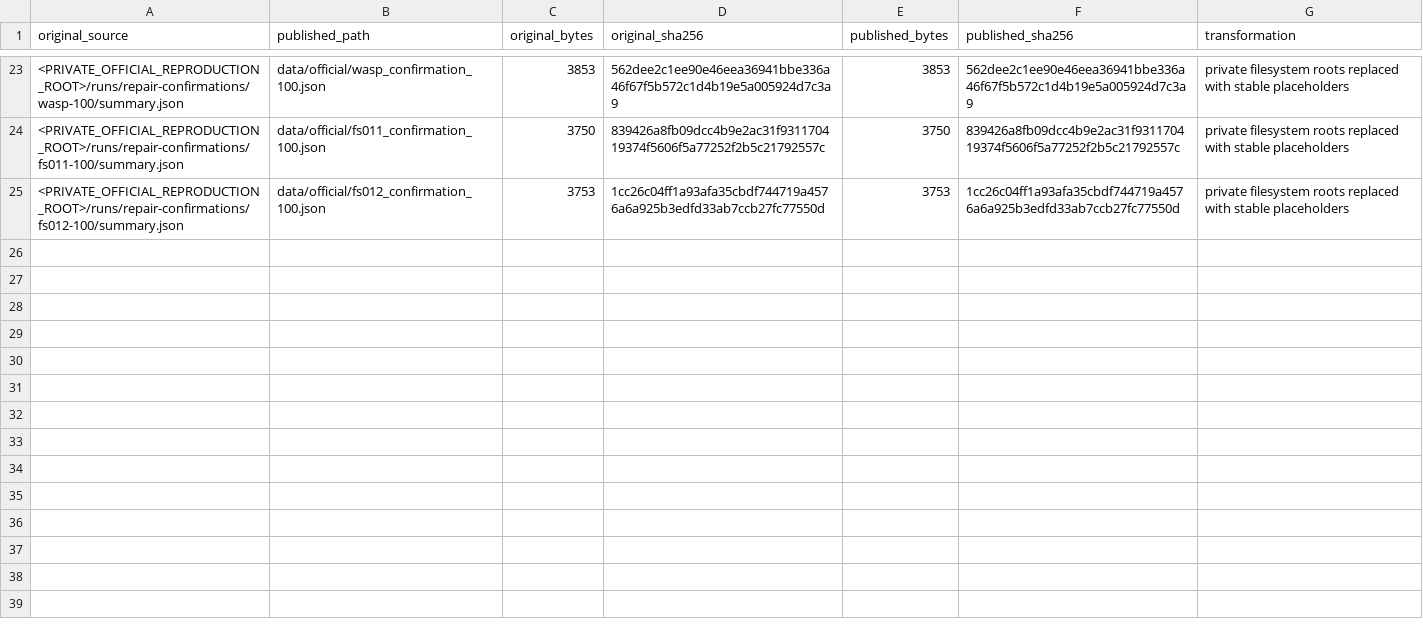
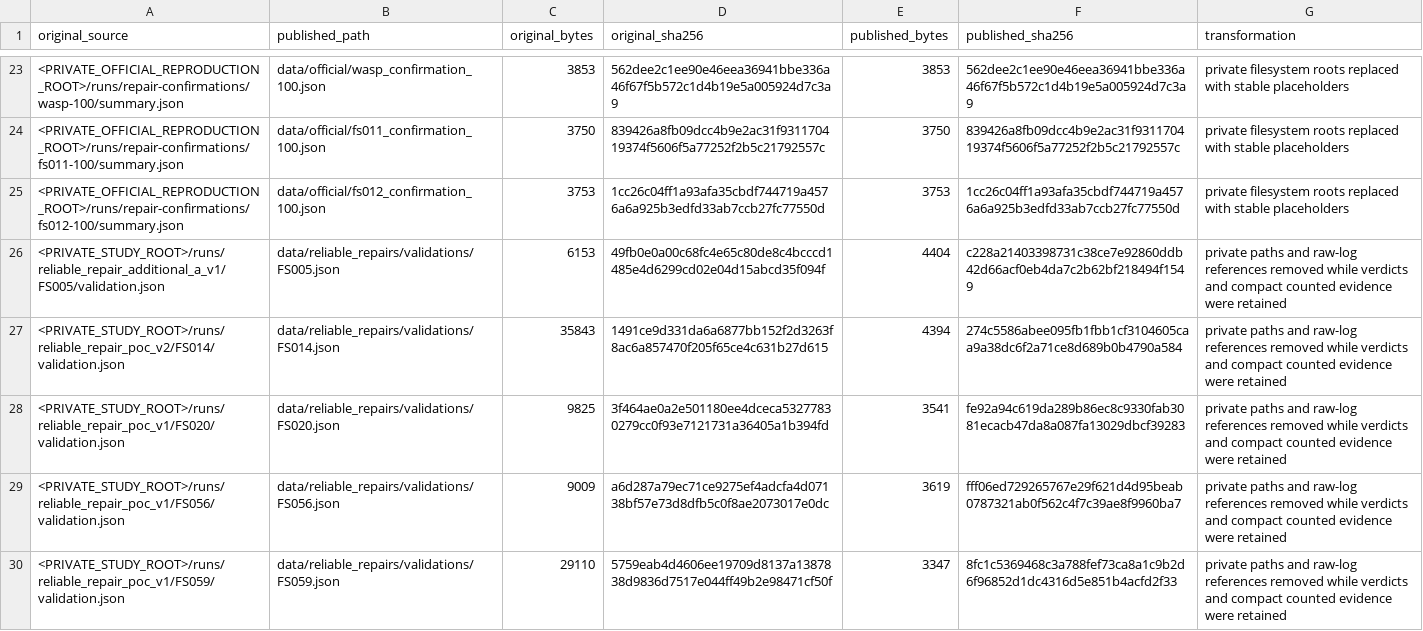
Before and after one commit to munimthahmid/flakesync-reliability-artifact, a CSV file: data/source_file_manifest.csv, drawn as a sheet; only a part is shown, gaps mark what is left out.

```diff
--- a/data/source_file_manifest.csv
+++ b/data/source_file_manifest.csv
@@ -25 +25,6 @@ original_source,published_path,original_bytes,original_sha256,published_bytes,pu
 <PRIVATE_OFFICIAL_REPRODUCTION_ROOT>/runs/repair-confirmations/fs012-100/summary.json,data/official/fs012_confirmation_100.json,3753,1cc26c04ff1a93afa35cbdf744719a4576a6a925b3edfd33ab7ccb27fc77550d,3753,1cc26c04ff1a93afa35cbdf744719a4576a6a925b3edfd33ab7ccb27fc77550d,private filesystem roots replaced with stable placeholders
+<PRIVATE_STUDY_ROOT>/runs/reliable_repair_additional_a_v1/FS005/validation.json,data/reliable_repairs/validations/FS005.json,6153,49fb0e0a00c68fc4e65c80de8c4bcccd1485e4d6299cd02e04d15abcd35f094f,4404,c228a21403398731c38ce7e92860ddb42d66acf0eb4da7c2b62bf218494f1549,private paths and raw-log references removed while verdicts and compact counted evidence were retained
+<PRIVATE_STUDY_ROOT>/runs/reliable_repair_poc_v2/FS014/validation.json,data/reliable_repairs/validations/FS014.json,35843,1491ce9d331da6a6877bb152f2d3263f8ac6a857470f205f65ce4c631b27d615,4394,274c5586abee095fb1fbb1cf3104605caa9a38dc6f2a71ce8d689b0b4790a584,private paths and raw-log references removed while verdicts and compact counted evidence were retained
+<PRIVATE_STUDY_ROOT>/runs/reliable_repair_poc_v1/FS020/validation.json,data/reliable_repairs/validations/FS020.json,9825,3f464ae0a2e501180ee4dceca53277830279cc0f93e7121731a36405a1b394fd,3541,fe92a94c619da289b86ec8c9330fab3081ecacb47da8a087fa13029dbcf39283,private paths and raw-log references removed while verdicts and compact counted evidence were retained
+<PRIVATE_STUDY_ROOT>/runs/reliable_repair_poc_v1/FS056/validation.json,data/reliable_repairs/validations/FS056.json,9009,a6d287a79ec71ce9275ef4adcfa4d07138bf57e73d8dfb5c0f8ae2073017e0dc,3619,fff06ed729265767e29f621d4d95beab0787321ab0f562c4f7c39ae8f9960ba7,private paths and raw-log references removed while verdicts and compact counted evidence were retained
+<PRIVATE_STUDY_ROOT>/runs/reliable_repair_poc_v1/FS059/validation.json,data/reliable_repairs/validations/FS059.json,29110,5759eab4d4606ee19709d8137a1387838d9836d7517e044ff49b2e98471cf50f,3347,8fc1c5369468c3a788fef73ca8a1c9b2d6f96852d1dc4316d5e851b4acfd2f33,private paths and raw-log references removed while verdicts and compact counted evidence were retained
```
Also changed, not shown: 22 other files.
